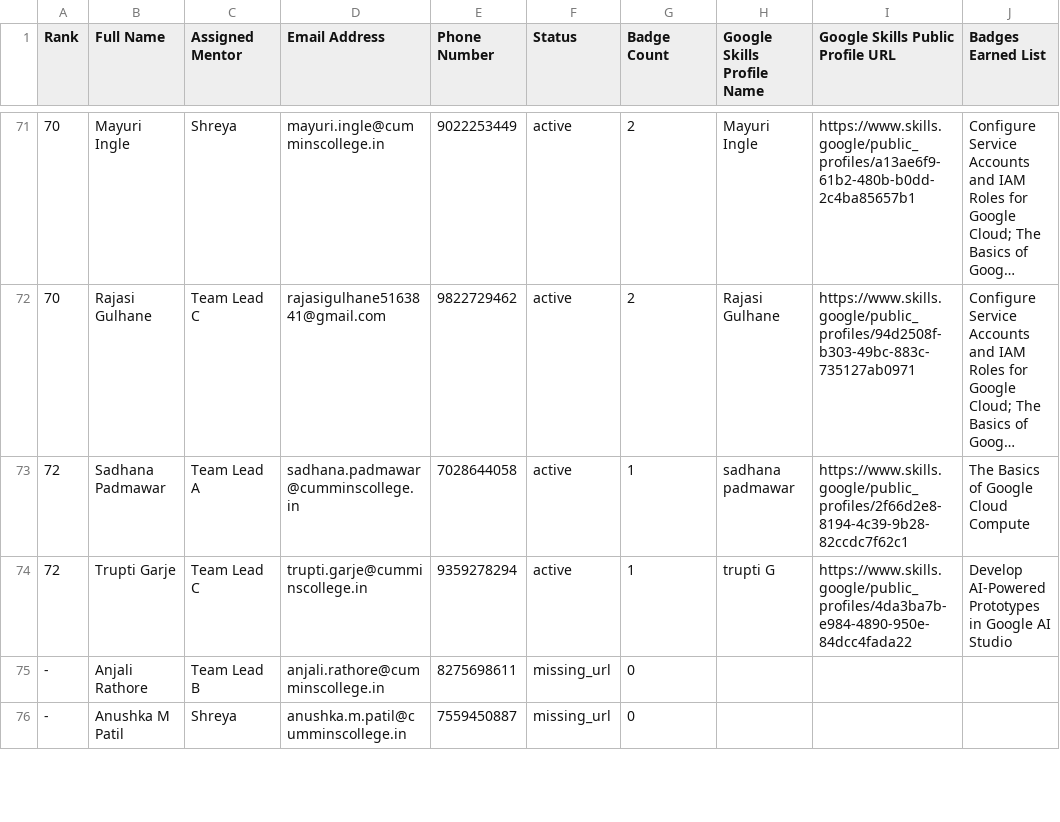
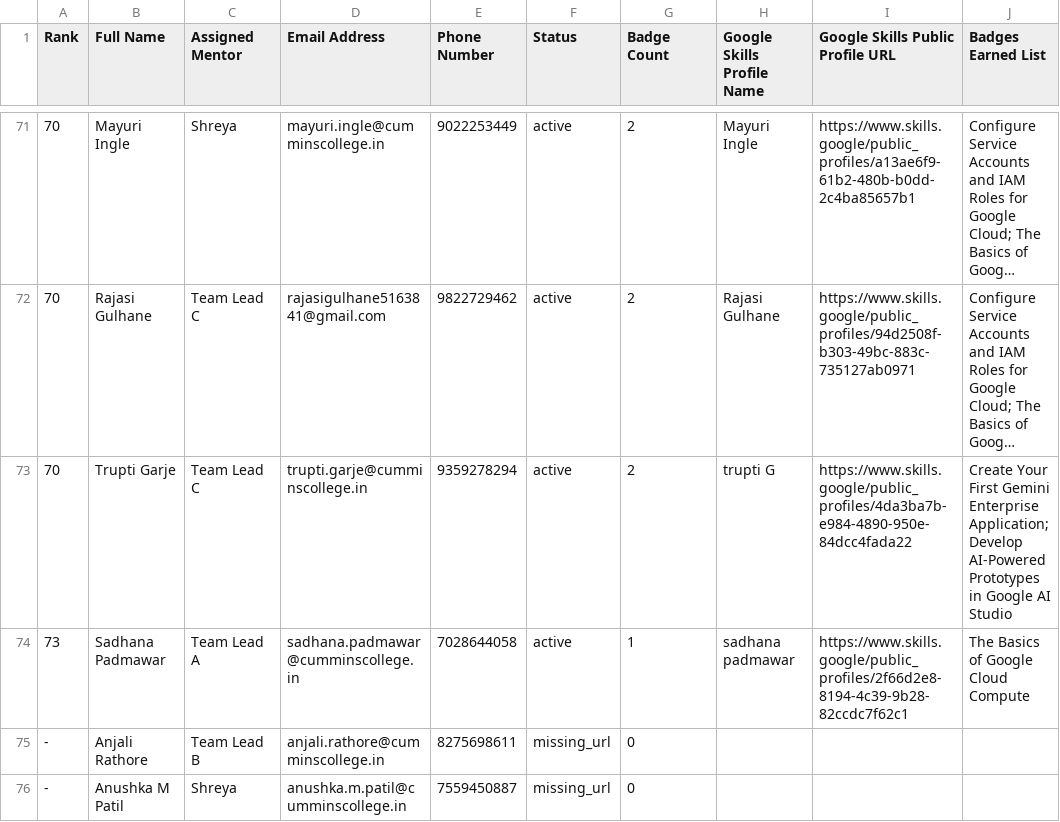
Before and after one commit to s-hreya184/ProgressTracking, a CSV file: leaderboard_summary.csv, drawn as a sheet; only a part is shown, gaps mark what is left out; long unchanged cells end in …; removed rows and columns are numbered as before the commit, all else as after; the diff names each change by its address in the sheet, - before the commit and + after, or states it on an @@ line.

```diff
--- a/leaderboard_summary.csv
+++ b/leaderboard_summary.csv
+row 73: 70 | Trupti Garje | Team Lead C | trupti.garje@cumminscollege.in | 9359278294 | active | 2 | trupti G | https://www.skills.google/public_profiles/4da3ba7b-e984-4890-950e-84dcc4fada22 | Create Your First Gemini Enterprise Application; Develop AI-Powered Prototypes in Google AI Studio
-A74 (Rank): 72
+A74 (Rank): 73
-row 74: 72 | Trupti Garje | Team Lead C | trupti.garje@cumminscollege.in | 9359278294 | active | 1 | trupti G | https://www.skills.google/public_profiles/4da3ba7b-e984-4890-950e-84dcc4fada22 | Develop AI-Powered Prototypes in Google AI Studio
```
Also changed, not shown: 2 other files.
